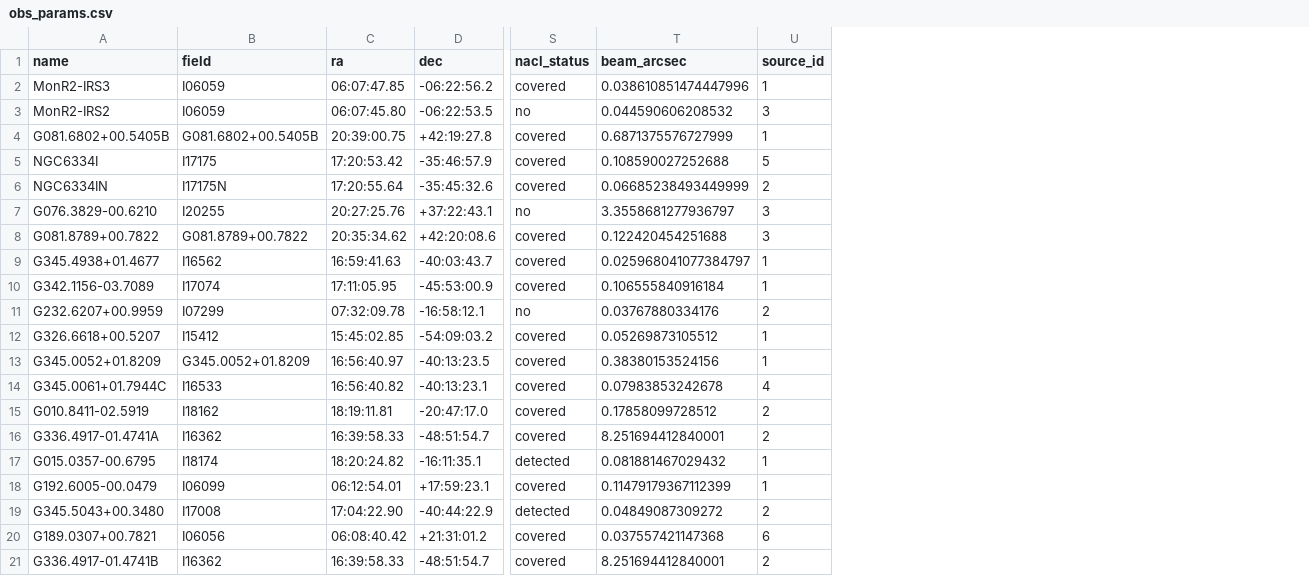
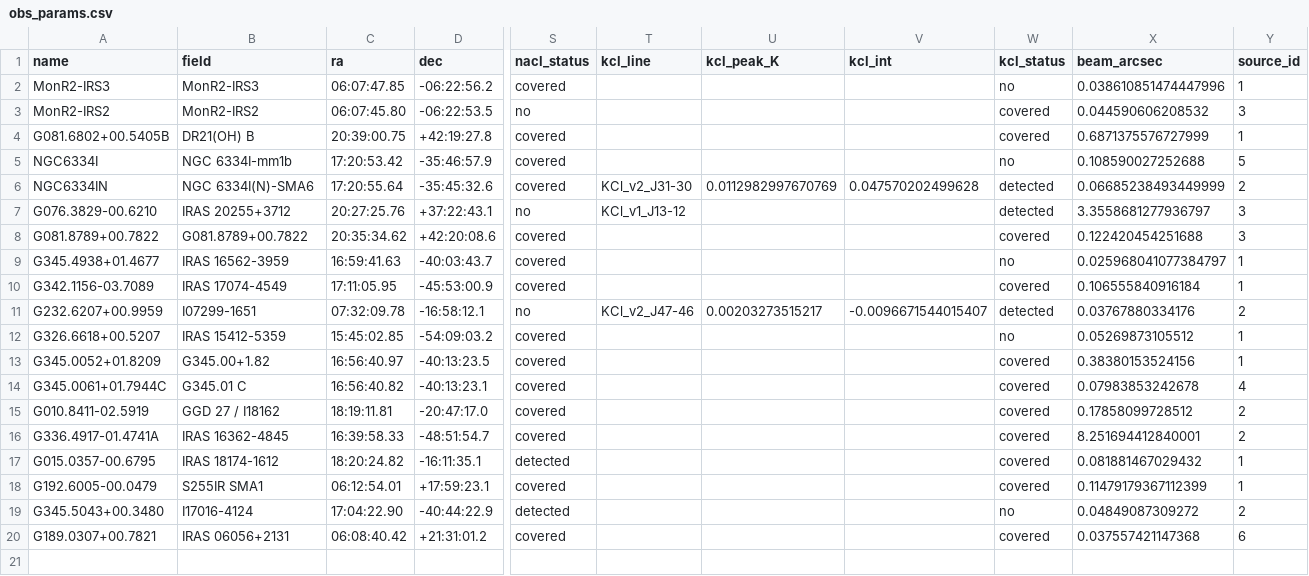
Before and after one commit to keflavich/saltmining, a CSV file: survey_2026/data/obs_params.csv, drawn as a sheet; only a part is shown, gaps mark what is left out; removed rows and columns are numbered as before the commit, all else as after; rows hold the shown columns only; the diff names each change by its address in the sheet, - before the commit and + after, or states it on an @@ line.

```diff
--- a/survey_2026/data/obs_params.csv
+++ b/survey_2026/data/obs_params.csv
+column T (kcl_line), rows 6-11: KCl_v2_J31-30 | KCl_v1_J13-12 |  |  |  | KCl_v2_J47-46
+column U (kcl_peak_K), rows 6-11: 0.0112982997670769 |  |  |  |  | 0.00203273515217
+column V (kcl_int), rows 6-11: 0.047570202499628 |  |  |  |  | -0.0096671544015407
+column W (kcl_status), rows 2-20: no | covered | covered | no | detected | detected | covered | no | covered | detected | no | covered | covered | covered | covered | covered | covered | no | covered
-B2 (field): I06059
+B2 (field): MonR2-IRS3
-B3 (field): I06059
+B3 (field): MonR2-IRS2
-B4 (field): G081.6802+00.5405B
+B4 (field): DR21(OH) B
-B5 (field): I17175
+B5 (field): NGC 6334I-mm1b
-B6 (field): I17175N
+B6 (field): NGC 6334I(N)-SMA6
-B7 (field): I20255
+B7 (field): IRAS 20255+3712
-B9 (field): I16562
+B9 (field): IRAS 16562-3959
-B10 (field): I17074
+B10 (field): IRAS 17074-4549
-B11 (field): I07299
+B11 (field): I07299-1651
-B12 (field): I15412
+B12 (field): IRAS 15412-5359
-B13 (field): G345.0052+01.8209
+B13 (field): G345.00+1.82
-B14 (field): I16533
+B14 (field): G345.01 C
-B15 (field): I18162
+B15 (field): GGD 27 / I18162
-B16 (field): I16362
+B16 (field): IRAS 16362-4845
-B17 (field): I18174
+B17 (field): IRAS 18174-1612
-B18 (field): I06099
+B18 (field): S255IR SMA1
-B19 (field): I17008
+B19 (field): I17016-4124
-B20 (field): I06056
+B20 (field): IRAS 06056+2131
-row 21: G336.4917-01.4741B | I16362 | 16:39:58.33 | -48:51:54.7 | covered | 8.251694412840001 | 2
```
Also changed, not shown: 3 other files.
